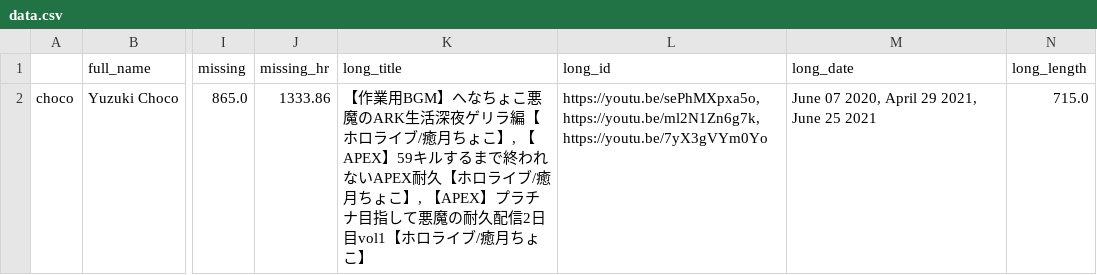
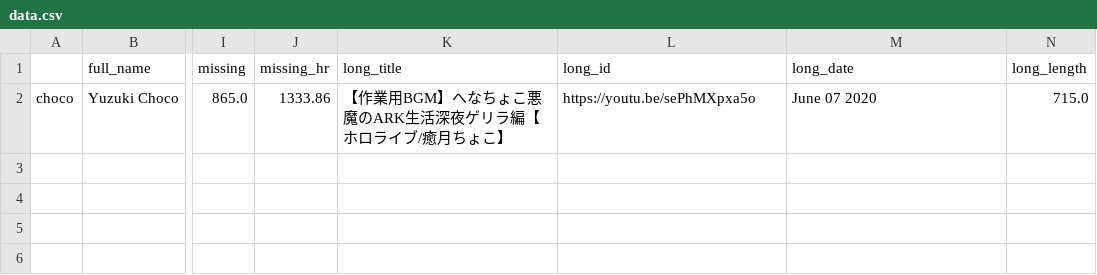
Before and after one commit to risbi0/Hololive-Production-Livestream-Activity-Statistics, a CSV file: data/choco/data.csv, drawn as a sheet; only a part is shown, gaps mark what is left out; the diff names each change by its address in the sheet, - before the commit and + after, or states it on an @@ line.

```diff
--- a/data/choco/data.csv
+++ b/data/choco/data.csv
-K2 (long_title): …ちょこ】, 【APEX】59キルするまで終われないAPEX耐久【ホロライブ/癒月ちょこ】, 【APEX】プラチナ目指して悪魔の耐久配信2日目vol1【ホロライブ/癒月ちょこ】
+K2 (long_title): …ちょこ】
-L2 (long_id): https://youtu.be/sePhMXpxa5o, https://youtu.be/ml2N1Zn6g7k, https://youtu.be/7yX3gVYm0Yo
+L2 (long_id): https://youtu.be/sePhMXpxa5o
-M2 (long_date): June 07 2020, April 29 2021, June 25 2021
+M2 (long_date): June 07 2020
```
Also changed, not shown: data/aqua/data.csv, data/data.csv, 9 other files.
